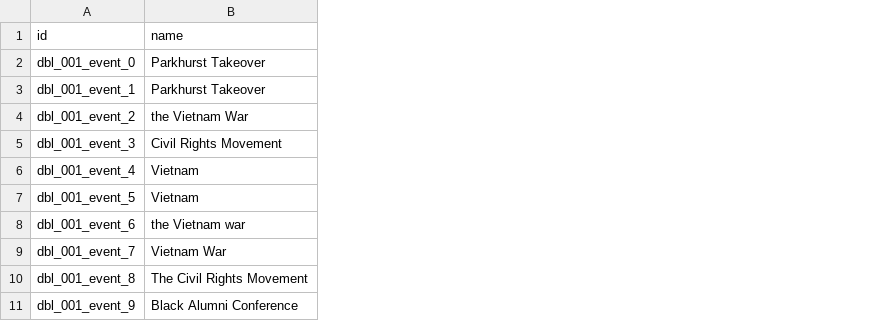
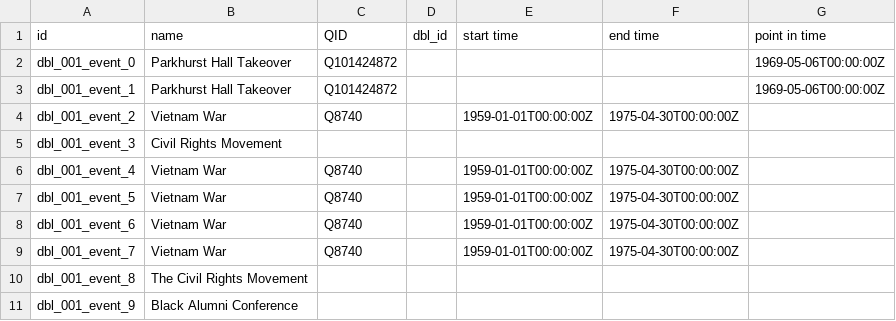
Before and after one commit to Dartmouth-Digital-History-Initiative/DBL-Encoding, a TSV file: tsv/001_copeland_ronald_events.tsv, drawn as a sheet; the diff names each change by its address in the sheet, - before the commit and + after, or states it on an @@ line.

Commit message:
Update 001_copeland_ronald_events.tsv

```diff
--- a/tsv/001_copeland_ronald_events.tsv
+++ b/tsv/001_copeland_ronald_events.tsv
+column C (QID), rows 2-9: Q101424872 | Q101424872 | Q8740 |  | Q8740 | Q8740 | Q8740 | Q8740
+column D (dbl_id), empty
+column E (start time), rows 4-9: 1959-01-01T00:00:00Z |  | 1959-01-01T00:00:00Z | 1959-01-01T00:00:00Z | 1959-01-01T00:00:00Z | 1959-01-01T00:00:00Z
+column F (end time), rows 4-9: 1975-04-30T00:00:00Z |  | 1975-04-30T00:00:00Z | 1975-04-30T00:00:00Z | 1975-04-30T00:00:00Z | 1975-04-30T00:00:00Z
+column G (point in time), rows 2-3: 1969-05-06T00:00:00Z | 1969-05-06T00:00:00Z
-B2:B3 (name): Parkhurst Takeover
+B2:B3 (name): Parkhurst Hall Takeover
-B4 (name): the Vietnam War
+B4 (name): Vietnam War
-B6:B7 (name): Vietnam
+B6:B7 (name): Vietnam War
-B8 (name): the Vietnam war
+B8 (name): Vietnam War
```
